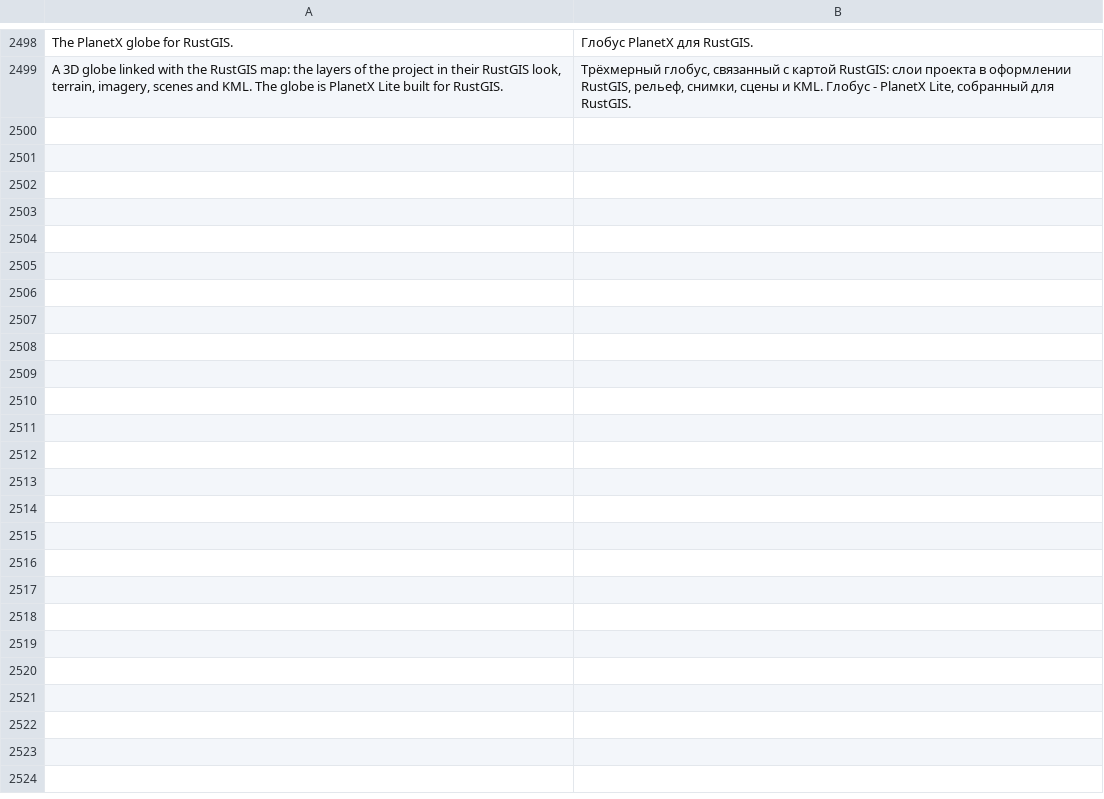
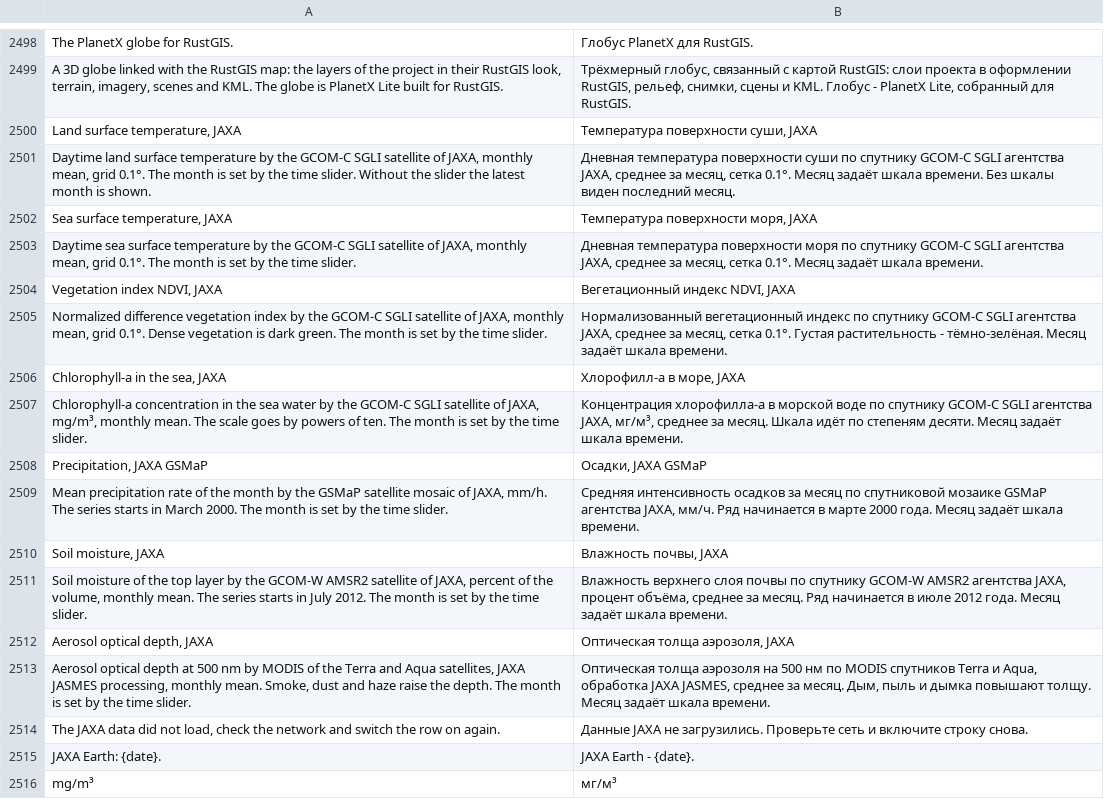
Before and after one commit to Valery35/planetx-lite, a TSV file: crates/ui/i18n/ru.tsv, drawn as a sheet; only a part is shown, gaps mark what is left out; the diff names each change by its address in the sheet, - before the commit and + after, or states it on an @@ line.

Commit message:
JAXA Earth: семь месячных наборов строками каталога, сетка мира 0.1° из полушарий COG

```diff
--- a/crates/ui/i18n/ru.tsv
+++ b/crates/ui/i18n/ru.tsv
+row 2500: Land surface temperature, JAXA | Температура поверхности суши, JAXA
+row 2501: Daytime land surface temperature by the GCOM-C SGLI satellite of JAXA, monthly mean, grid 0.1°. The month is set by the time slider. Without the slider the latest month is shown. | Дневная температура поверхности суши по спутнику GCOM-C SGLI агентства JAXA, среднее за месяц, сетка 0.1°. Месяц задаёт шкала времени. Без шкалы виден последний месяц.
+row 2502: Sea surface temperature, JAXA | Температура поверхности моря, JAXA
+row 2503: Daytime sea surface temperature by the GCOM-C SGLI satellite of JAXA, monthly mean, grid 0.1°. The month is set by the time slider. | Дневная температура поверхности моря по спутнику GCOM-C SGLI агентства JAXA, среднее за месяц, сетка 0.1°. Месяц задаёт шкала времени.
+row 2504: Vegetation index NDVI, JAXA | Вегетационный индекс NDVI, JAXA
+row 2505: Normalized difference vegetation index by the GCOM-C SGLI satellite of JAXA, monthly mean, grid 0.1°. Dense vegetation is dark green. The month is set by the time slider. | Нормализованный вегетационный индекс по спутнику GCOM-C SGLI агентства JAXA, среднее за месяц, сетка 0.1°. Густая растительность - тёмно-зелёная. Месяц задаёт шкала времени.
+row 2506: Chlorophyll-a in the sea, JAXA | Хлорофилл-а в море, JAXA
+row 2507: Chlorophyll-a concentration in the sea water by the GCOM-C SGLI satellite of JAXA, mg/m³, monthly mean. The scale goes by powers of ten. The month is set by the time slider. | Концентрация хлорофилла-а в морской воде по спутнику GCOM-C SGLI агентства JAXA, мг/м³, среднее за месяц. Шкала идёт по степеням десяти. Месяц задаёт шкала времени.
+row 2508: Precipitation, JAXA GSMaP | Осадки, JAXA GSMaP
+row 2509: Mean precipitation rate of the month by the GSMaP satellite mosaic of JAXA, mm/h. The series starts in March 2000. The month is set by the time slider. | Средняя интенсивность осадков за месяц по спутниковой мозаике GSMaP агентства JAXA, мм/ч. Ряд начинается в марте 2000 года. Месяц задаёт шкала времени.
+row 2510: Soil moisture, JAXA | Влажность почвы, JAXA
+row 2511: Soil moisture of the top layer by the GCOM-W AMSR2 satellite of JAXA, percent of the volume, monthly mean. The series starts in July 2012. The month is set by the time slider. | Влажность верхнего слоя почвы по спутнику GCOM-W AMSR2 агентства JAXA, процент объёма, среднее за месяц. Ряд начинается в июле 2012 года. Месяц задаёт шкала времени.
+row 2512: Aerosol optical depth, JAXA | Оптическая толща аэрозоля, JAXA
+row 2513: Aerosol optical depth at 500 nm by MODIS of the Terra and Aqua satellites, JAXA JASMES processing, monthly mean. Smoke, dust and haze raise the depth. The month is set by the time slider. | Оптическая толща аэрозоля на 500 нм по MODIS спутников Terra и Aqua, обработка JAXA JASMES, среднее за месяц. Дым, пыль и дымка повышают толщу. Месяц задаёт шкала времени.
+row 2514: The JAXA data did not load, check the network and switch the row on again. | Данные JAXA не загрузились. Проверьте сеть и включите строку снова.
+row 2515: JAXA Earth: {date}. | JAXA Earth - {date}.
+row 2516: mg/m³ | мг/м³
```
Also changed, not shown: 7 other files.
